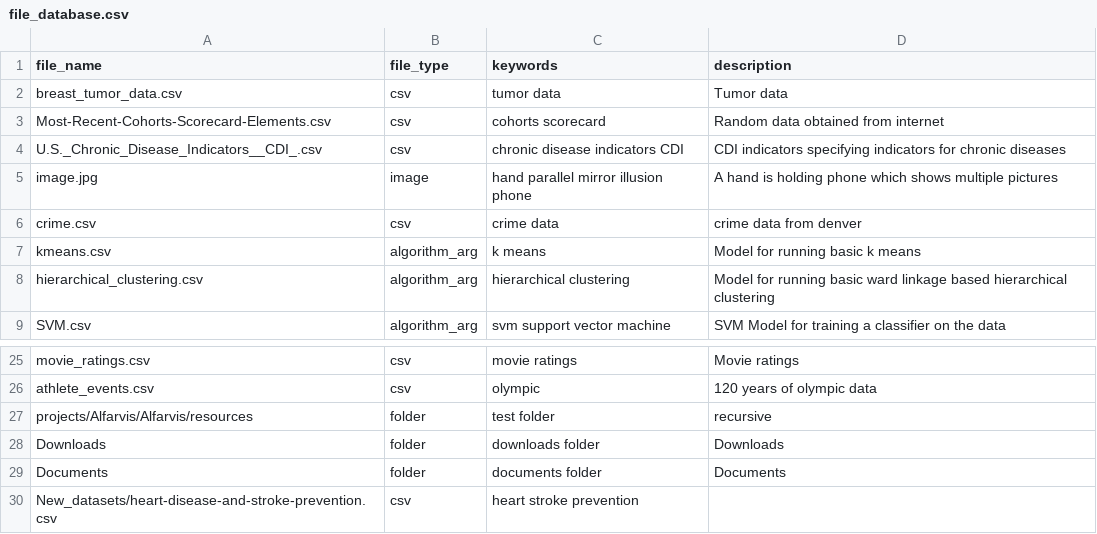
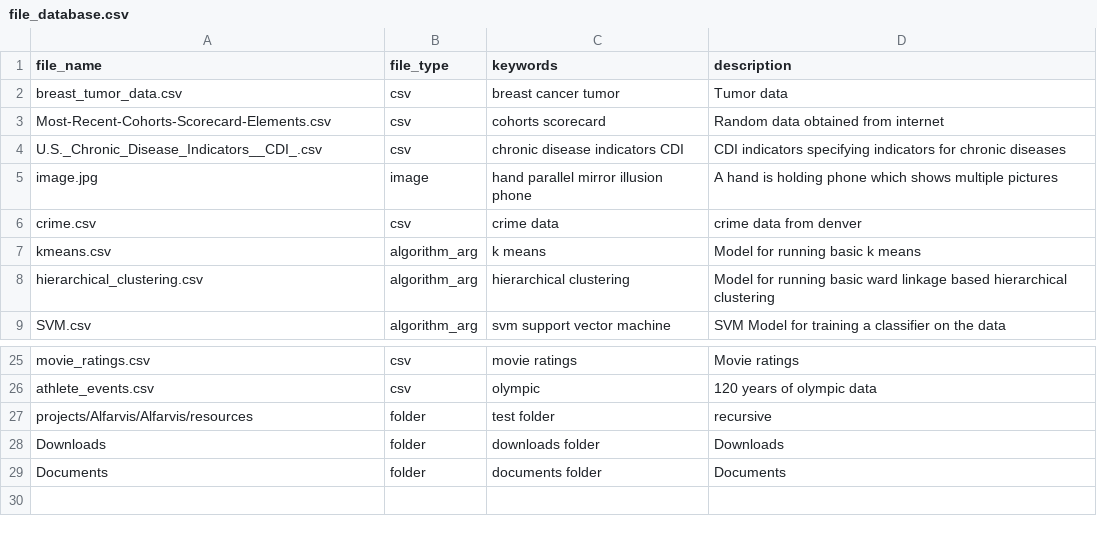
Before and after one commit to alfarvis/ALFA, a CSV file: Alfarvis/resources/file_database.csv, drawn as a sheet; only a part is shown, gaps mark what is left out.

Commit message:
Checkedout master file database

```diff
--- a/Alfarvis/resources/file_database.csv
+++ b/Alfarvis/resources/file_database.csv
@@ -1,3 +1,3 @@
 file_name,file_type,keywords,description
-breast_tumor_data.csv,csv,tumor data,Tumor data
+breast_tumor_data.csv,csv,breast cancer tumor,Tumor data
 Most-Recent-Cohorts-Scorecard-Elements.csv,csv,cohorts scorecard,Random data obtained from internet
@@ -29,2 +29 @@ Downloads,folder,downloads folder,Downloads
 Documents,folder,documents folder,Documents
-New_datasets/heart-disease-and-stroke-prevention.csv,csv,heart stroke prevention,
```
